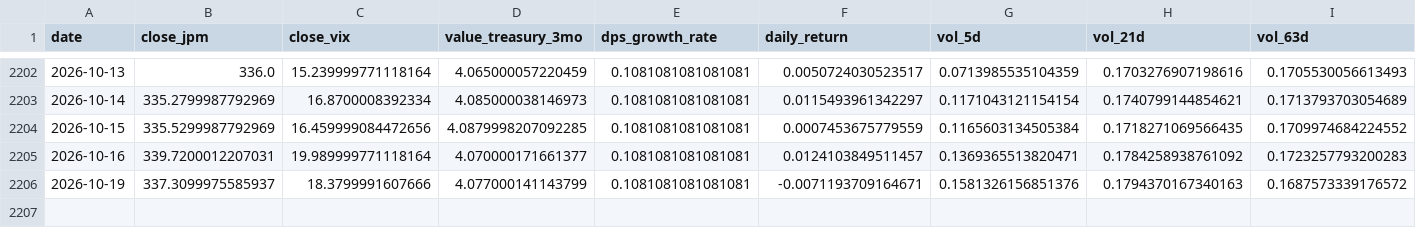
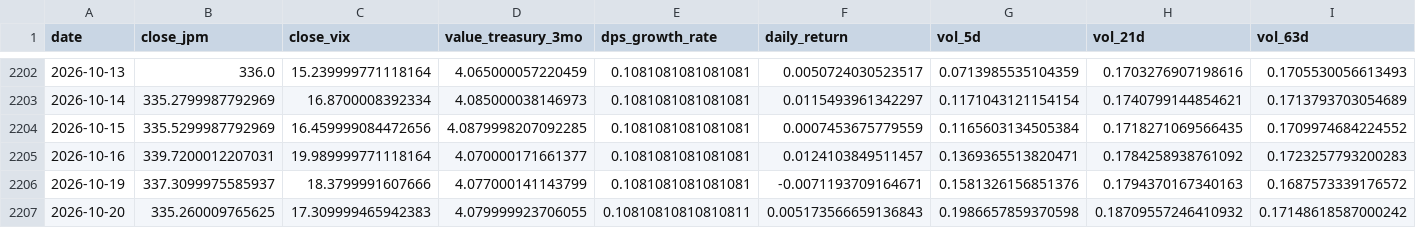
Before and after one commit to YjunCai/Chooser_Option_Pricing_Project, a CSV file: week2/data/feature_dataset.csv, drawn as a sheet; only a part is shown, gaps mark what is left out; rows hold the shown columns only; the diff names each change by its address in the sheet, - before the commit and + after, or states it on an @@ line.

```diff
--- a/week2/data/feature_dataset.csv
+++ b/week2/data/feature_dataset.csv
+row 2207: 2026-10-20 | 335.260009765625 | 17.309999465942383 | 4.079999923706055 | 0.10810810810810811 | 0.005173566659136843 | 0.1986657859370598 | 0.18709557246410932 | 0.17148618587000242
```
